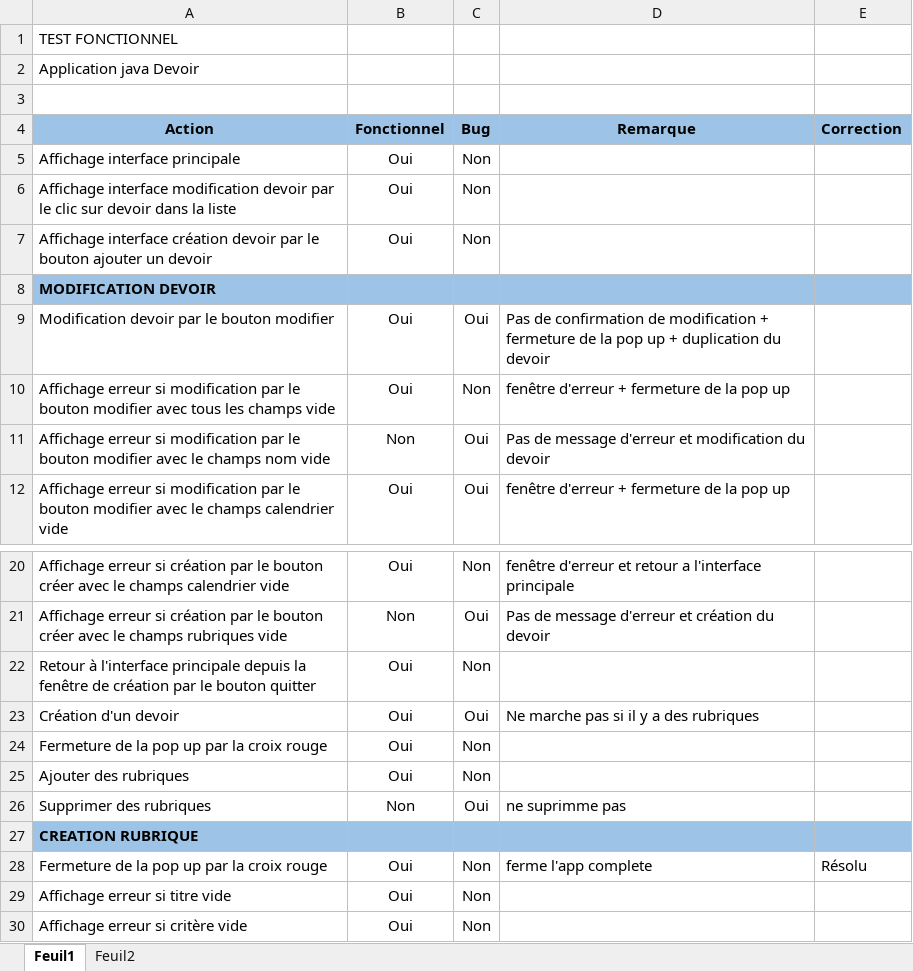
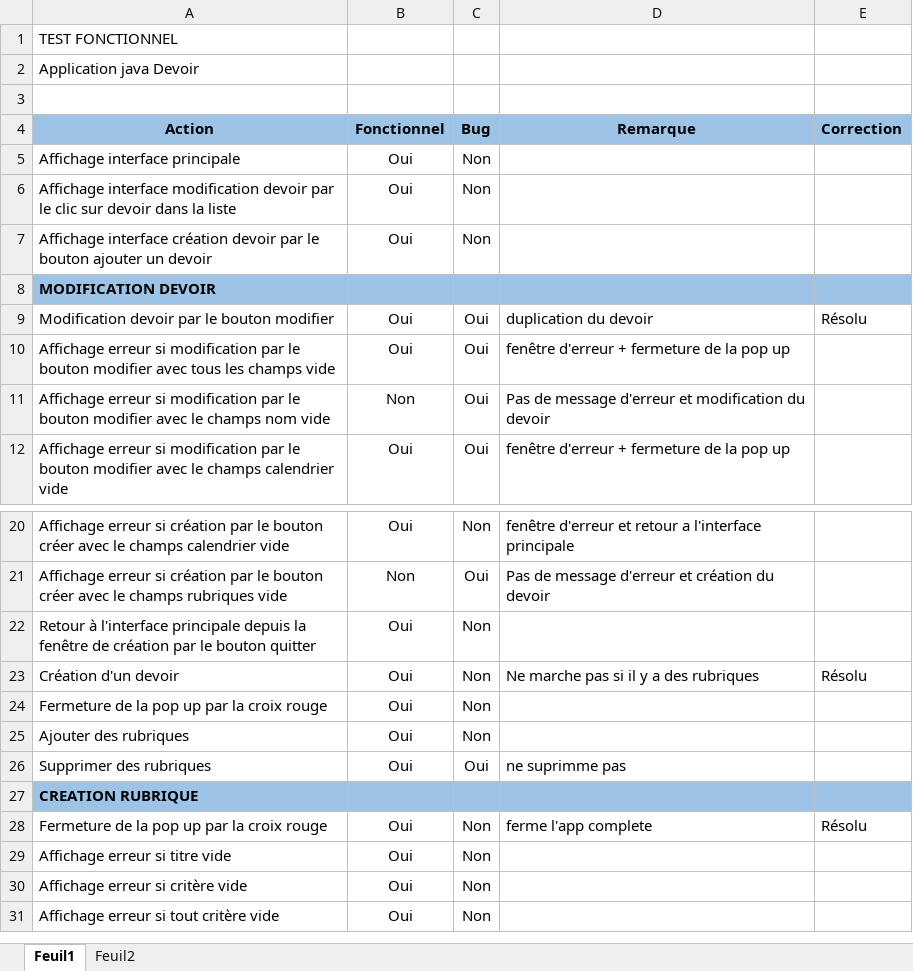
Before and after one commit to MozgiDev/scrumweek, an Excel workbook: ressource/TestFonctionnel.xlsx, sheet Feuil1, drawn as a sheet; only a part is shown, gaps mark what is left out; the shorter side is filled out with more unchanged rows; values as stored, in another font and other column widths than the file's, no borders; the diff names each change by its address in the sheet, - before the commit and + after, or states it on an @@ line.

Commit message:
maj test

```diff
--- a/ressource/TestFonctionnel.xlsx (sheet Feuil1)
+++ b/ressource/TestFonctionnel.xlsx (sheet Feuil1)
-D9 (Remarque): Pas de confirmation de modification + fermeture de la pop up + duplication du…
+D9 (Remarque): duplication du…
-E9 (Correction): (empty)
+E9 (Correction): Résolu
-C10 (Bug): Non
+C10 (Bug): Oui
-C23 (Bug): Oui
+C23 (Bug): Non
-E23 (Correction): (empty)
+E23 (Correction): Résolu
-B26 (Fonctionnel): Non
+B26 (Fonctionnel): Oui
```
